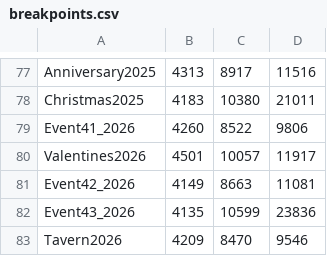
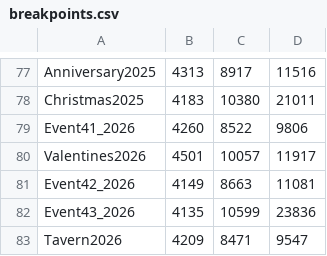
Before and after one commit to rawrzcookie/tt2_breakpoints, a CSV file: breakpoints.csv, drawn as a sheet; only a part is shown, gaps mark what is left out.

Commit message:
Update

```diff
--- a/breakpoints.csv
+++ b/breakpoints.csv
@@ -82,2 +82,2 @@ Event42_2026,4149,8663,11081
 Event43_2026,4135,10599,23836
-Tavern2026,4209,8470,9546
+Tavern2026,4209,8471,9547
```
